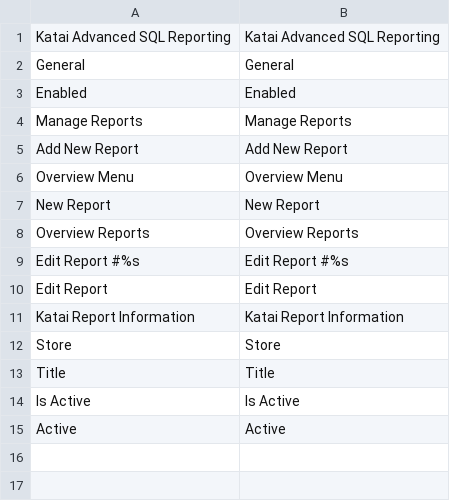
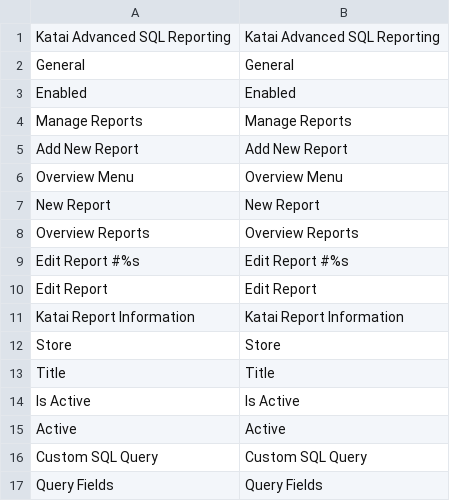
Before and after one commit to mitchvdl/katai_reports, a CSV file: app/locale/en_US/Katai_Reports.csv, drawn as a sheet.

Commit message:
added query parts

```diff
--- a/app/locale/en_US/Katai_Reports.csv
+++ b/app/locale/en_US/Katai_Reports.csv
@@ -15 +15,3 @@
 "Active","Active"
+"Custom SQL Query","Custom SQL Query"
+"Query Fields","Query Fields"
```
Also changed, not shown: 25 other files.
